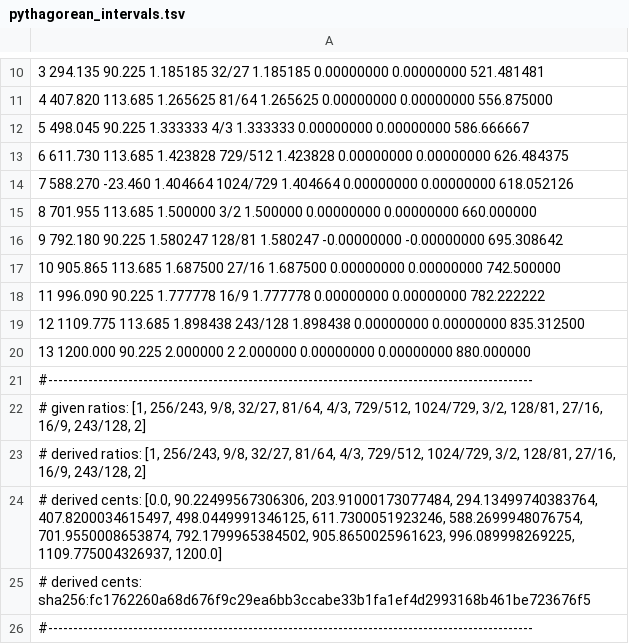
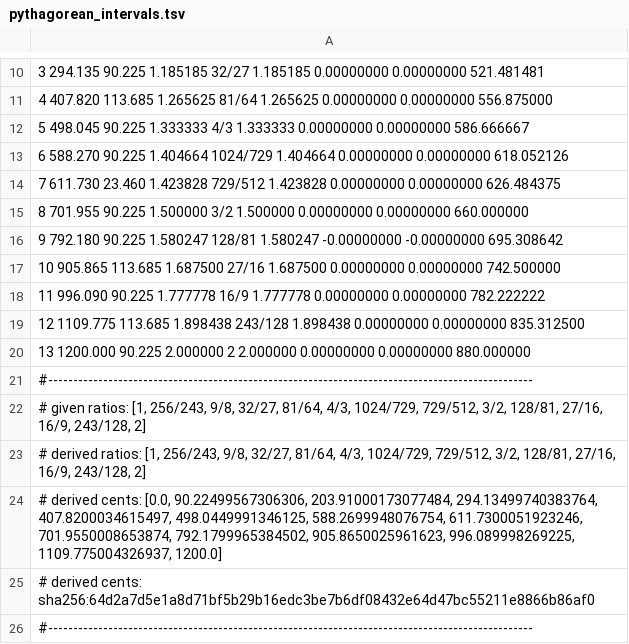
Before and after one commit to haisamido/maqamat, a TSV file: results/by_ratios/pythagorean_intervals.tsv, drawn as a sheet; only a part is shown, gaps mark what is left out.

Commit message:
back tracking to fix ratios and intervals etc.

```diff
--- a/results/by_ratios/pythagorean_intervals.tsv
+++ b/results/by_ratios/pythagorean_intervals.tsv
@@ -12,5 +12,5 @@
 5     498.045   90.225  1.333333  4/3              1.333333   0.00000000   0.00000000   586.666667
-6     611.730  113.685  1.423828  729/512          1.423828   0.00000000   0.00000000   626.484375
-7     588.270  -23.460  1.404664  1024/729         1.404664   0.00000000   0.00000000   618.052126
-8     701.955  113.685  1.500000  3/2              1.500000   0.00000000   0.00000000   660.000000
+6     588.270   90.225  1.404664  1024/729         1.404664   0.00000000   0.00000000   618.052126
+7     611.730   23.460  1.423828  729/512          1.423828   0.00000000   0.00000000   626.484375
+8     701.955   90.225  1.500000  3/2              1.500000   0.00000000   0.00000000   660.000000
 9     792.180   90.225  1.580247  128/81           1.580247  -0.00000000  -0.00000000   695.308642
@@ -21,6 +21,6 @@
 #-------------------------------------------------------------------------------------------------
-# given   ratios: [1, 256/243, 9/8, 32/27, 81/64, 4/3, 729/512, 1024/729, 3/2, 128/81, 27/16, 16/9, 243/128, 2]
-# derived ratios: [1, 256/243, 9/8, 32/27, 81/64, 4/3, 729/512, 1024/729, 3/2, 128/81, 27/16, 16/9, 243/128, 2]
-# derived  cents: [0.0, 90.22499567306306, 203.91000173077484, 294.13499740383764, 407.8200034615497, 498.0449991346125, 611.7300051923246, 588.2699948076754, 701.9550008653874, 792.1799965384502, 905.8650025961623, 996.089998269225, 1109.775004326937, 1200.0]
-# derived  cents: sha256:fc1762260a68d676f9c29ea6bb3ccabe33b1fa1ef4d2993168b461be723676f5
+# given   ratios: [1, 256/243, 9/8, 32/27, 81/64, 4/3, 1024/729, 729/512, 3/2, 128/81, 27/16, 16/9, 243/128, 2]
+# derived ratios: [1, 256/243, 9/8, 32/27, 81/64, 4/3, 1024/729, 729/512, 3/2, 128/81, 27/16, 16/9, 243/128, 2]
+# derived  cents: [0.0, 90.22499567306306, 203.91000173077484, 294.13499740383764, 407.8200034615497, 498.0449991346125, 588.2699948076754, 611.7300051923246, 701.9550008653874, 792.1799965384502, 905.8650025961623, 996.089998269225, 1109.775004326937, 1200.0]
+# derived  cents: sha256:64d2a7d5e1a8d71bf5b29b16edc3be7b6df08432e64d47bc55211e8866b86af0
 #-------------------------------------------------------------------------------------------------
```
Also changed, not shown: 8 other files.
